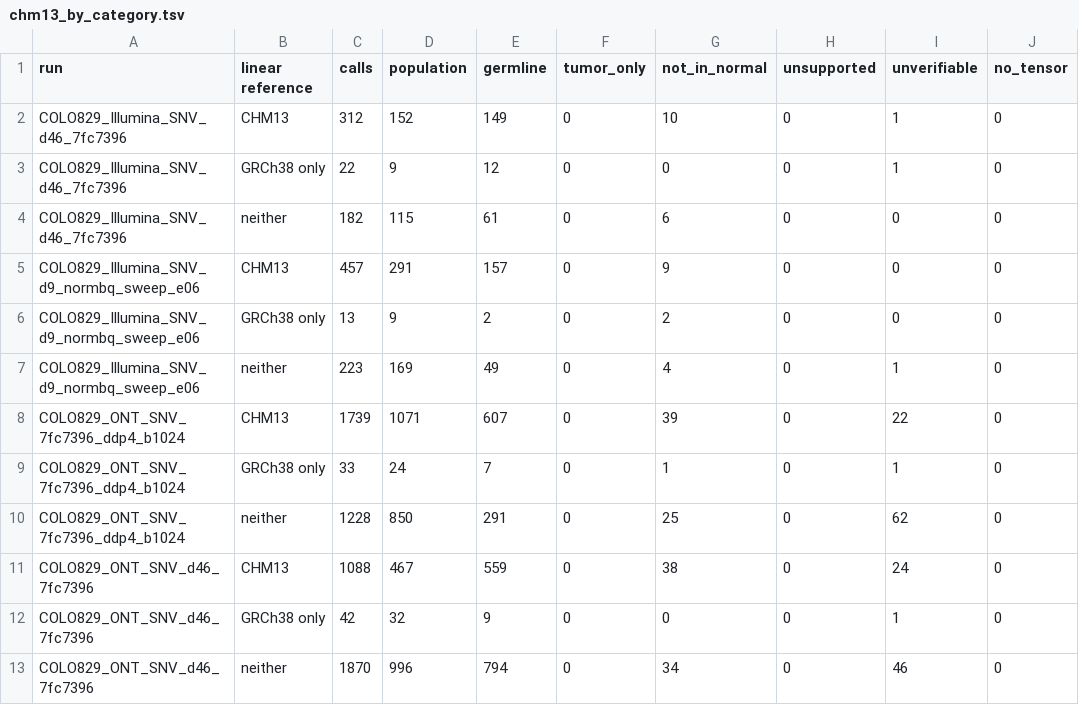
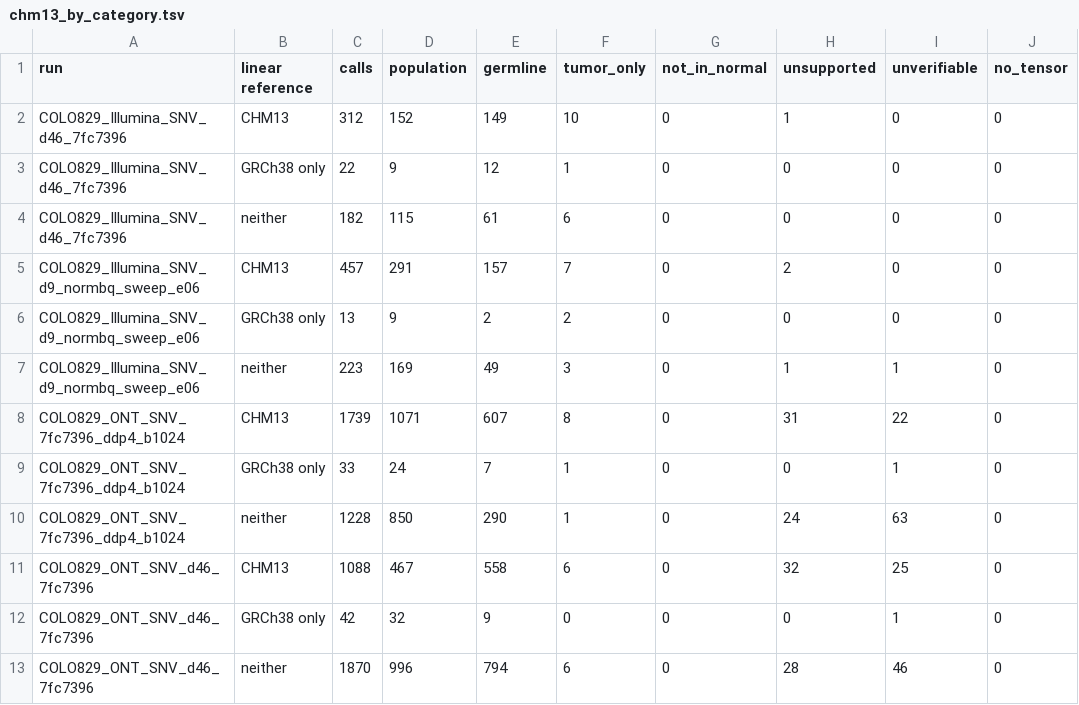
Before and after one commit to Jiawei-Shen/Pansoma, a TSV file: analysis/reviewer_response_20261011/experiments/E9a_unplaced_projection/results/chm13_by_category.tsv, drawn as a sheet; only a part is shown; the diff covers the shown part only.

```diff
--- a/analysis/reviewer_response_20261011/experiments/E9a_unplaced_projection/results/chm13_by_category.tsv
+++ b/analysis/reviewer_response_20261011/experiments/E9a_unplaced_projection/results/chm13_by_category.tsv
@@ -1,13 +1,13 @@
 run	linear reference	calls	population	germline	tumor_only	not_in_normal	unsupported	unverifiable	no_tensor
-COLO829_Illumina_SNV_d46_7fc7396	CHM13	312	152	149	0	10	0	1	0
-COLO829_Illumina_SNV_d46_7fc7396	GRCh38 only	22	9	12	0	0	0	1	0
-COLO829_Illumina_SNV_d46_7fc7396	neither	182	115	61	0	6	0	0	0
-COLO829_Illumina_SNV_d9_normbq_sweep_e06	CHM13	457	291	157	0	9	0	0	0
-COLO829_Illumina_SNV_d9_normbq_sweep_e06	GRCh38 only	13	9	2	0	2	0	0	0
-COLO829_Illumina_SNV_d9_normbq_sweep_e06	neither	223	169	49	0	4	0	1	0
-COLO829_ONT_SNV_7fc7396_ddp4_b1024	CHM13	1739	1071	607	0	39	0	22	0
-COLO829_ONT_SNV_7fc7396_ddp4_b1024	GRCh38 only	33	24	7	0	1	0	1	0
-COLO829_ONT_SNV_7fc7396_ddp4_b1024	neither	1228	850	291	0	25	0	62	0
-COLO829_ONT_SNV_d46_7fc7396	CHM13	1088	467	559	0	38	0	24	0
+COLO829_Illumina_SNV_d46_7fc7396	CHM13	312	152	149	10	0	1	0	0
+COLO829_Illumina_SNV_d46_7fc7396	GRCh38 only	22	9	12	1	0	0	0	0
+COLO829_Illumina_SNV_d46_7fc7396	neither	182	115	61	6	0	0	0	0
+COLO829_Illumina_SNV_d9_normbq_sweep_e06	CHM13	457	291	157	7	0	2	0	0
+COLO829_Illumina_SNV_d9_normbq_sweep_e06	GRCh38 only	13	9	2	2	0	0	0	0
+COLO829_Illumina_SNV_d9_normbq_sweep_e06	neither	223	169	49	3	0	1	1	0
+COLO829_ONT_SNV_7fc7396_ddp4_b1024	CHM13	1739	1071	607	8	0	31	22	0
+COLO829_ONT_SNV_7fc7396_ddp4_b1024	GRCh38 only	33	24	7	1	0	0	1	0
+COLO829_ONT_SNV_7fc7396_ddp4_b1024	neither	1228	850	290	1	0	24	63	0
+COLO829_ONT_SNV_d46_7fc7396	CHM13	1088	467	558	6	0	32	25	0
 COLO829_ONT_SNV_d46_7fc7396	GRCh38 only	42	32	9	0	0	0	1	0
-COLO829_ONT_SNV_d46_7fc7396	neither	1870	996	794	0	34	0	46	0
+COLO829_ONT_SNV_d46_7fc7396	neither	1870	996	794	6	0	28	46	0
```
Also changed, not shown: 31 edited cells elsewhere in this file, 26 other files.
